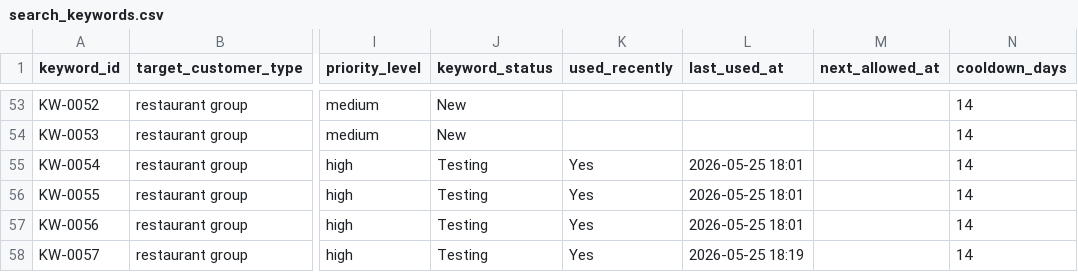
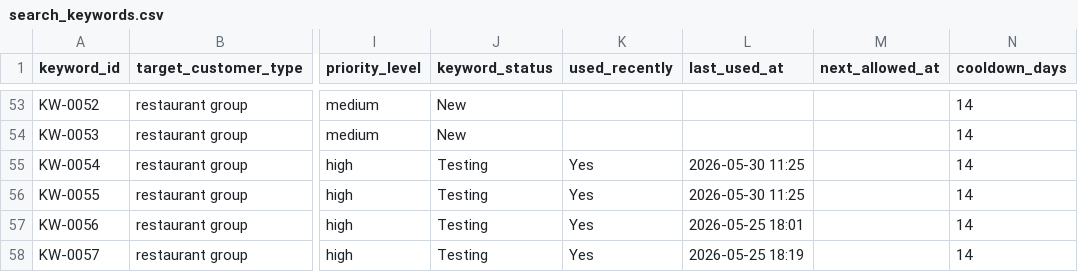
Before and after one commit to a331468564/cloak-youhua, a CSV file: data/search_keywords.csv, drawn as a sheet; only a part is shown, gaps mark what is left out; the diff covers the shown part only; the diff names each change by its address in the sheet, - before the commit and + after, or states it on an @@ line.

```diff
--- a/data/search_keywords.csv
+++ b/data/search_keywords.csv
-L55:L56 (last_used_at): 2026-05-25 18:01
+L55:L56 (last_used_at): 2026-05-30 11:25
```
Also changed, not shown: 18 edited cells elsewhere in this file, 4 other files.
